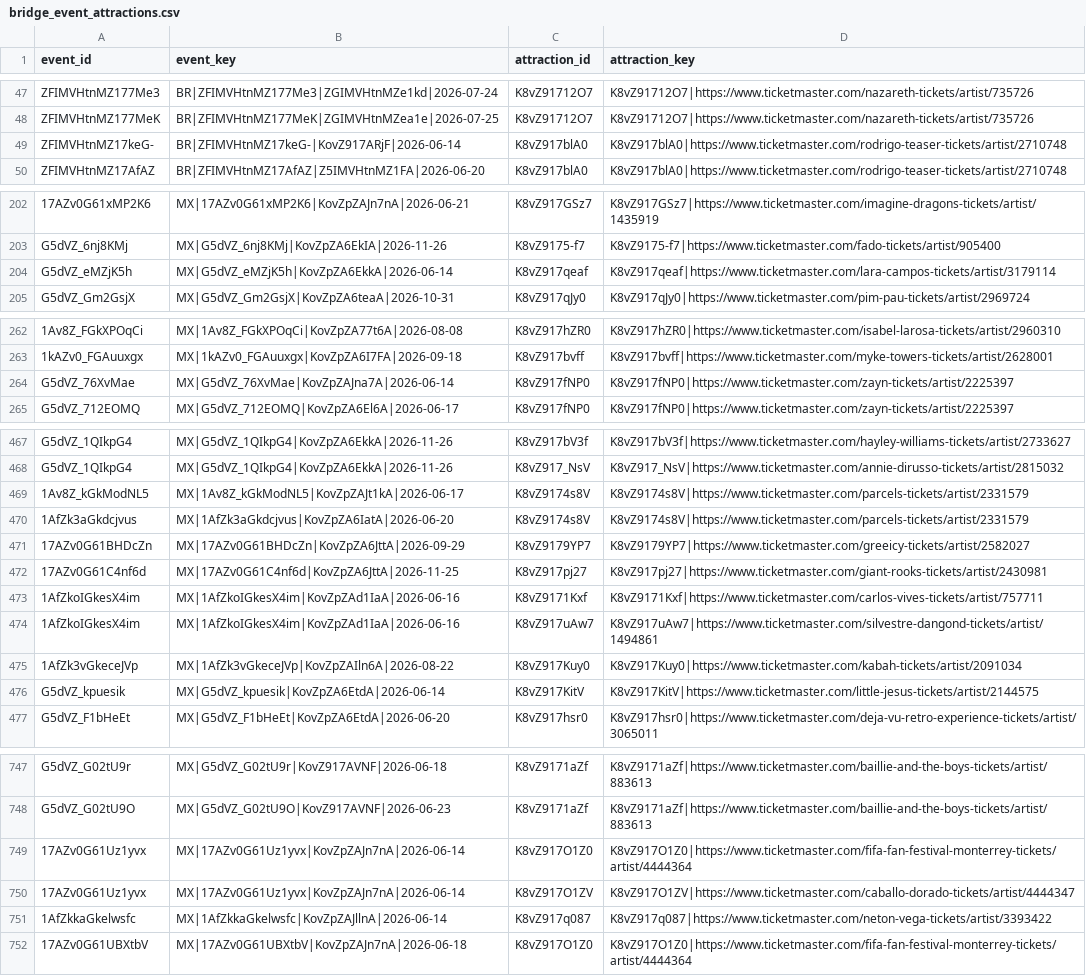
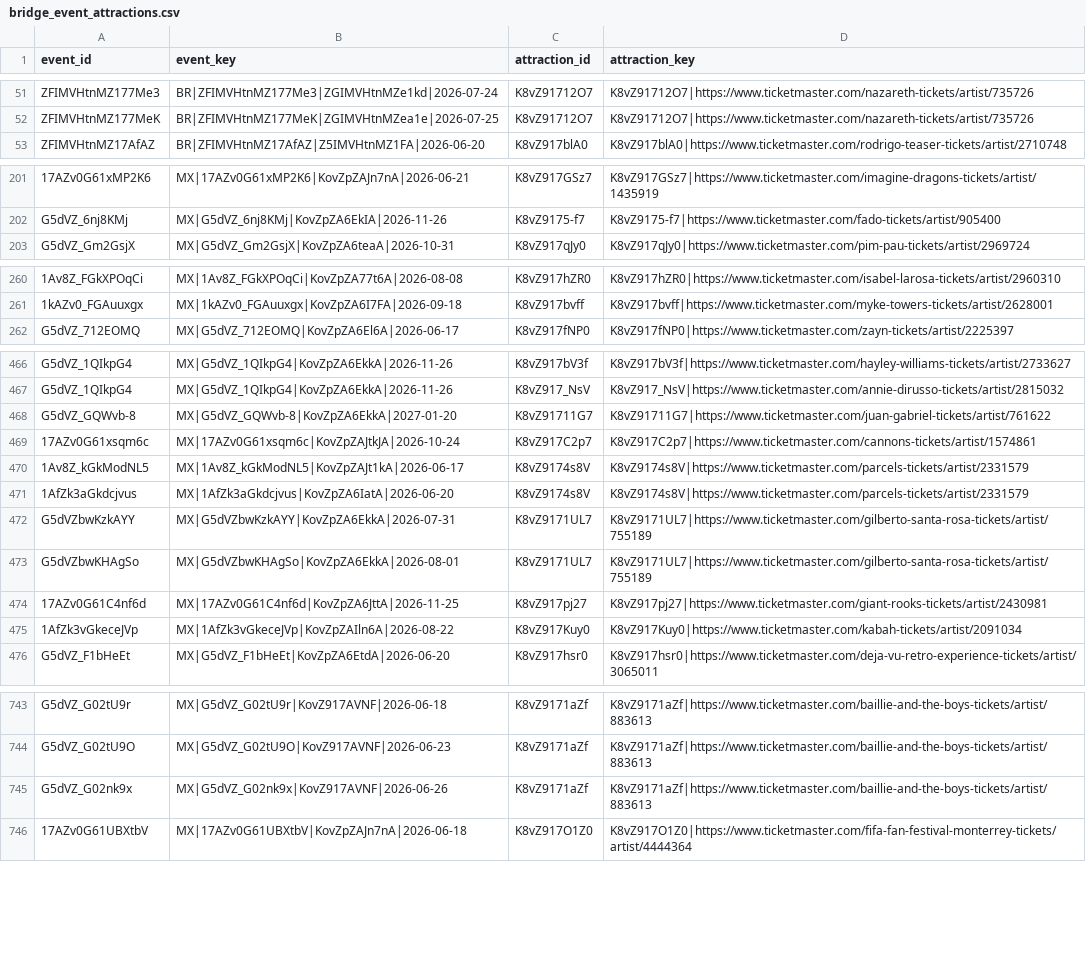
Before and after one commit to DavidCastilloSKT/analisis-oferta-musical-mexico-ticketmaster, a CSV file: data/processed/enriched_latam/bridge_event_attractions.csv, drawn as a sheet; only a part is shown, gaps mark what is left out; removed rows and columns are numbered as before the commit, all else as after; the diff covers the shown part only; the diff names each change by its address in the sheet, - before the commit and + after, or states it on an @@ line.

```diff
--- a/data/processed/enriched_latam/bridge_event_attractions.csv
+++ b/data/processed/enriched_latam/bridge_event_attractions.csv
-row 49: ZFIMVHtnMZ17keG- | BR|ZFIMVHtnMZ17keG-|KovZ917ARjF|2026-06-14 | K8vZ917blA0 | K8vZ917blA0|https://www.ticketmaster.com/rodrigo-teaser-tickets/artist/2710748
-row 204: G5dVZ_eMZjK5h | MX|G5dVZ_eMZjK5h|KovZpZA6EkkA|2026-06-14 | K8vZ917qeaf | K8vZ917qeaf|https://www.ticketmaster.com/lara-campos-tickets/artist/3179114
-row 264: G5dVZ_76XvMae | MX|G5dVZ_76XvMae|KovZpZAJna7A|2026-06-14 | K8vZ917fNP0 | K8vZ917fNP0|https://www.ticketmaster.com/zayn-tickets/artist/2225397
+row 468: G5dVZ_GQWvb-8 | MX|G5dVZ_GQWvb-8|KovZpZA6EkkA|2027-01-20 | K8vZ91711G7 | K8vZ91711G7|https://www.ticketmaster.com/juan-gabriel-tickets/artist/761622
@@ row 452 moved to row 469: 17AZv0G61xsqm6c @@
@@ row 471 moved to row 445: 17AZv0G61BHDcZn @@
@@ row 514 moved to row 472: G5dVZbwKzkAYY @@
@@ row 515 moved to row 473: G5dVZbwKHAgSo @@
@@ row 473 moved to row 454: 1AfZkoIGkesX4im @@
@@ row 474 moved to row 455: 1AfZkoIGkesX4im @@
-row 476: G5dVZ_kpuesik | MX|G5dVZ_kpuesik|KovZpZA6EtdA|2026-06-14 | K8vZ917KitV | K8vZ917KitV|https://www.ticketmaster.com/little-jesus-tickets/artist/2144575
-row 749: 17AZv0G61Uz1yvx | MX|17AZv0G61Uz1yvx|KovZpZAJn7nA|2026-06-14 | K8vZ917O1Z0 | K8vZ917O1Z0|https://www.ticketmaster.com/fifa-fan-festival-monterrey-tickets/artist/4444364
-row 750: 17AZv0G61Uz1yvx | MX|17AZv0G61Uz1yvx|KovZpZAJn7nA|2026-06-14 | K8vZ917O1ZV | K8vZ917O1ZV|https://www.ticketmaster.com/caballo-dorado-tickets/artist/4444347
-row 751: 1AfZkkaGkelwsfc | MX|1AfZkkaGkelwsfc|KovZpZAJllnA|2026-06-14 | K8vZ917q087 | K8vZ917q087|https://www.ticketmaster.com/neton-vega-tickets/artist/3393422
@@ row 762 moved to row 745: G5dVZ_G02nk9x @@
```
Also changed, not shown: 2 added rows, 1 removed row and 85 moved rows elsewhere in this file, data/processed/enriched_latam/dim_attractions.csv, data/processed/enriched_latam/dim_venues.csv, 2 other files.
